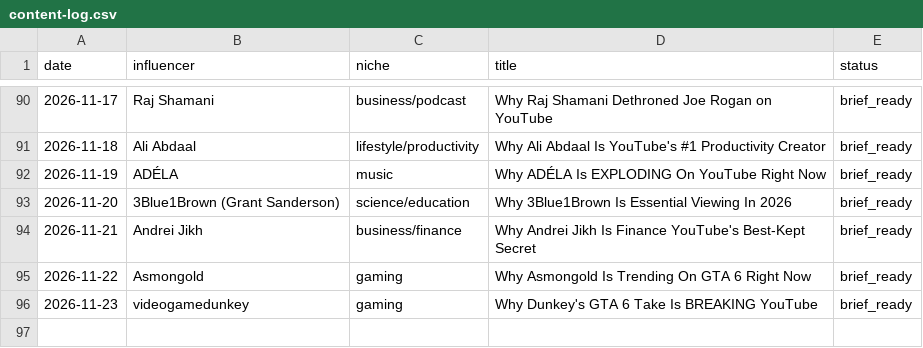
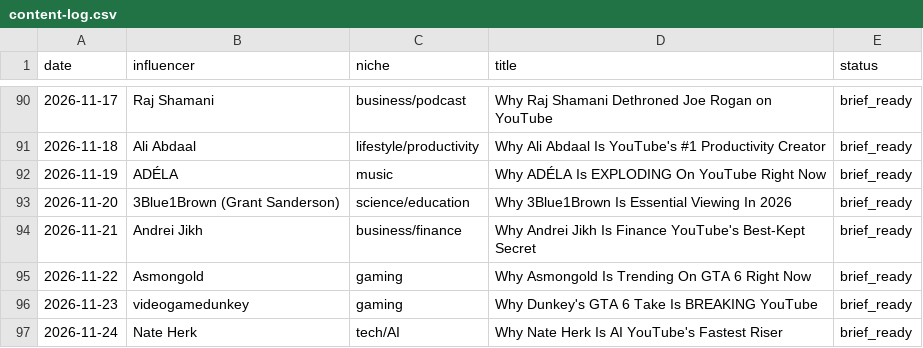
Before and after one commit to bbmw96/bbmw0-technologies, a CSV file: content/bbm0902/content-log.csv, drawn as a sheet; only a part is shown, gaps mark what is left out.

```diff
--- a/content/bbm0902/content-log.csv
+++ b/content/bbm0902/content-log.csv
@@ -96 +96,2 @@ date,influencer,niche,title,status
 2026-11-23,videogamedunkey,gaming,Why Dunkey's GTA 6 Take Is BREAKING YouTube,brief_ready
+2026-11-24,Nate Herk,tech/AI,Why Nate Herk Is AI YouTube's Fastest Riser,brief_ready
```
Also changed, not shown: 1 other file.
